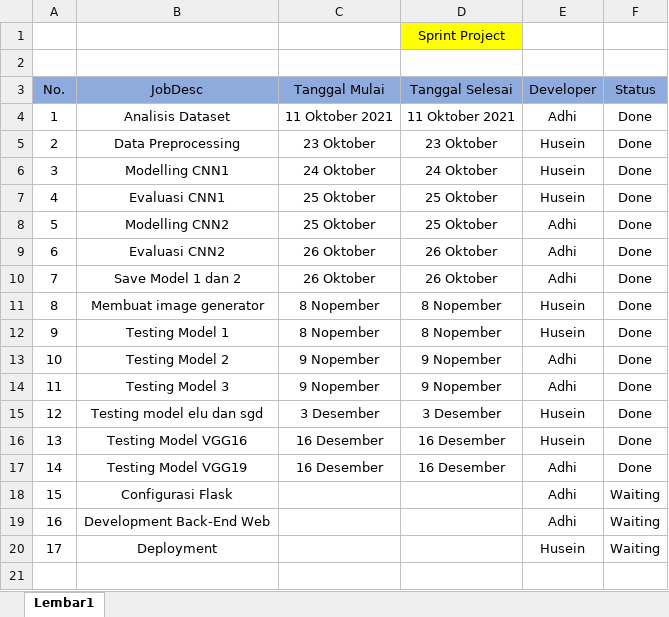
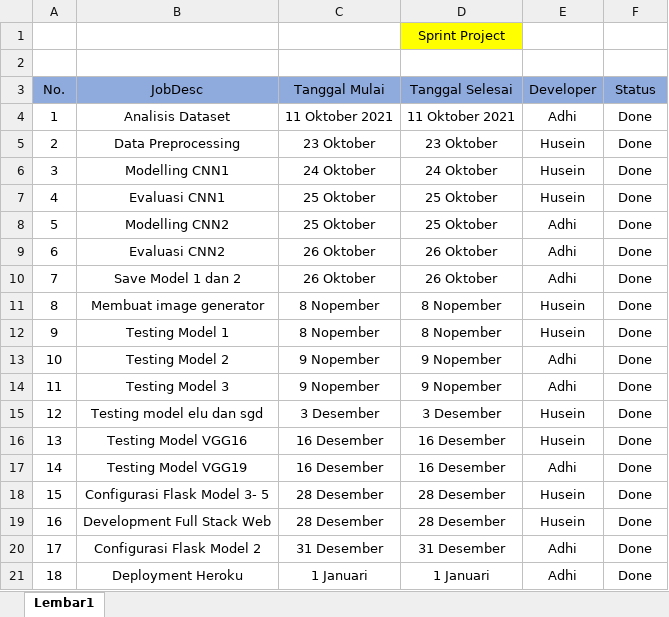
Before and after one commit to adhipty1/TugasPraktikumML_212-202, an Excel workbook: sprint_project.xlsx, sheet Lembar1, drawn as a sheet; values as stored, in another font and other column widths than the file's, no borders; removed rows and columns are numbered as before the commit, all else as after; the diff names each change by its address in the sheet, - before the commit and + after, or states it on an @@ line.

Commit message:
update sprint project

```diff
--- a/sprint_project.xlsx (sheet Lembar1)
+++ b/sprint_project.xlsx (sheet Lembar1)
-row 18: 15 | Configurasi Flask |  |  | Adhi | Waiting
-row 19: 16 | Development Back-End Web |  |  | Adhi | Waiting
-row 20: 17 | Deployment |  |  | Husein | Waiting
+row 18: 15 | Configurasi Flask Model 3- 5 | 28 Desember | 28 Desember | Husein | Done
+row 19: 16 | Development Full Stack Web | 28 Desember | 28 Desember | Husein | Done
+row 20: 17 | Configurasi Flask Model 2 | 31 Desember | 31 Desember | Adhi | Done
+row 21: 18 | Deployment Heroku | 1 Januari | 1 Januari | Adhi | Done
```
